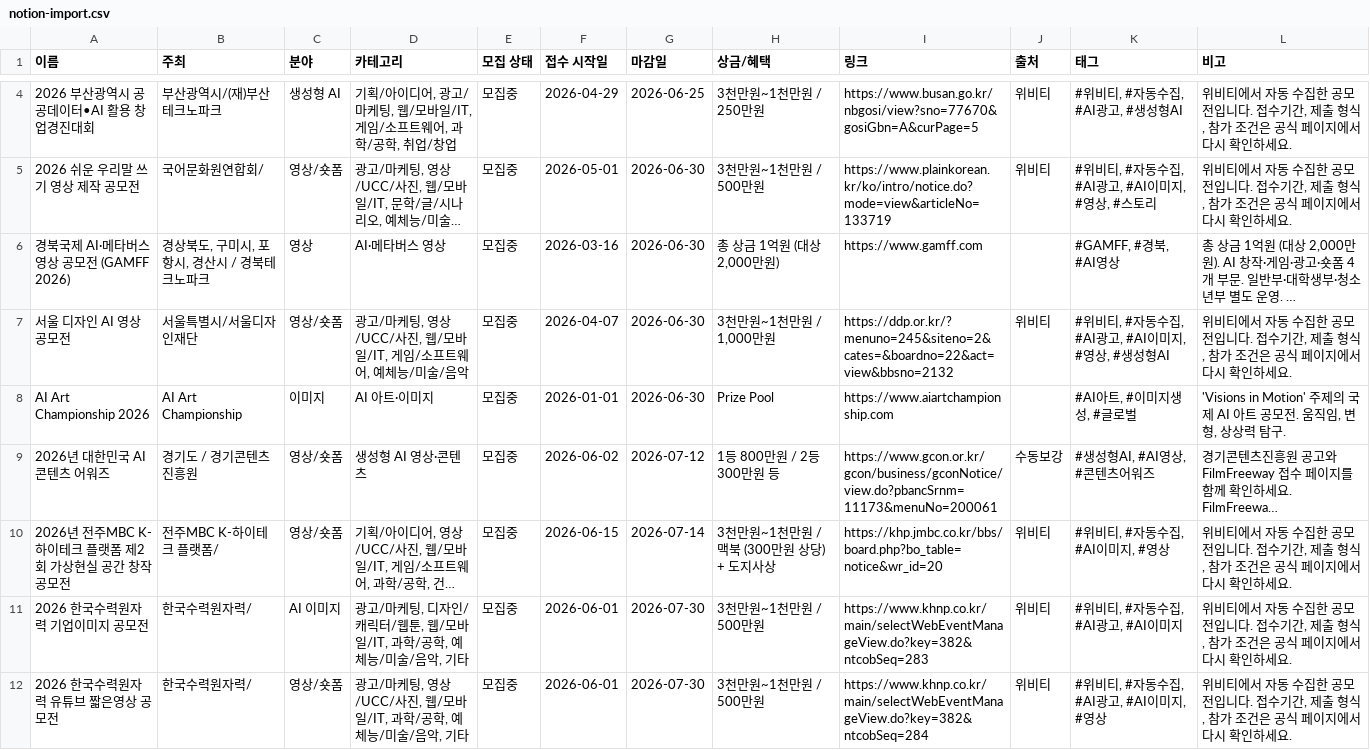
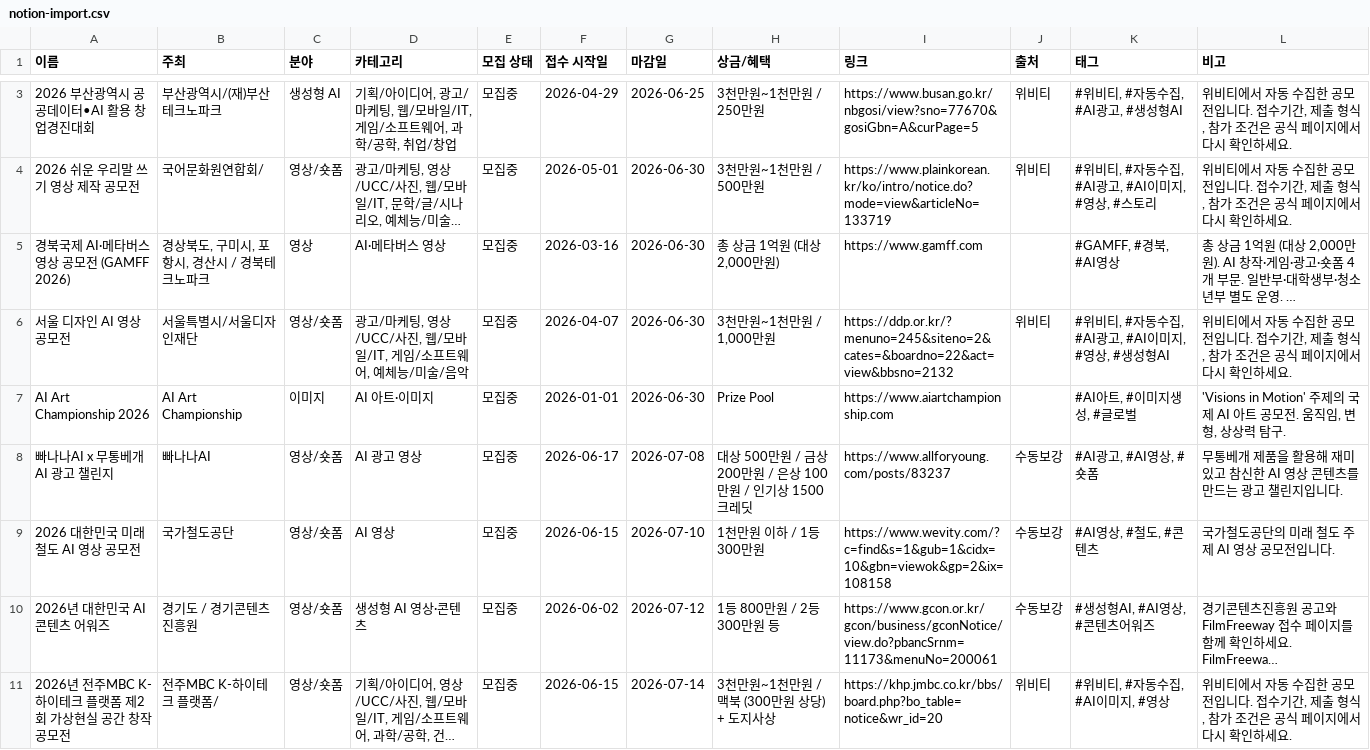
Before and after one commit to gordonte298-coder/-ai-competition-hub, a CSV file: data/notion-import.csv, drawn as a sheet; only a part is shown, gaps mark what is left out; the shorter side is filled out with more unchanged rows; long unchanged cells end in …; the diff covers the shown part only; the diff names each change by its address in the sheet, - before the commit and + after, or states it on an @@ line.

```diff
--- a/data/notion-import.csv
+++ b/data/notion-import.csv
+row 8: 빠나나AI x 무통베개 AI 광고 챌린지 | 빠나나AI | 영상/숏폼 | AI 광고 영상 | 모집중 | 2026-06-17 | 2026-07-08 | 대상 500만원 / 금상 200만원 / 은상 100만원 / 인기상 1500크레딧 | https://www.allforyoung.com/posts/83237 | 수동보강 | #AI광고, #AI영상, #숏폼 | 무통베개 제품을 활용해 재미있고 참신한 AI 영상 콘텐츠를 만드는 광고 챌린지입니다.
+row 9: 2026 대한민국 미래 철도 AI 영상 공모전 | 국가철도공단 | 영상/숏폼 | AI 영상 | 모집중 | 2026-06-15 | 2026-07-10 | 1천만원 이하 / 1등 300만원 | https://www.wevity.com/?c=find&s=1&gub=1&cidx=10&gbn=viewok&gp=2&ix=108158 | 수동보강 | #AI영상, #철도, #콘텐츠 | 국가철도공단의 미래 철도 주제 AI 영상 공모전입니다.
```
Also changed, not shown: 2 added rows and 1 removed row elsewhere in this file, 3 other files.
